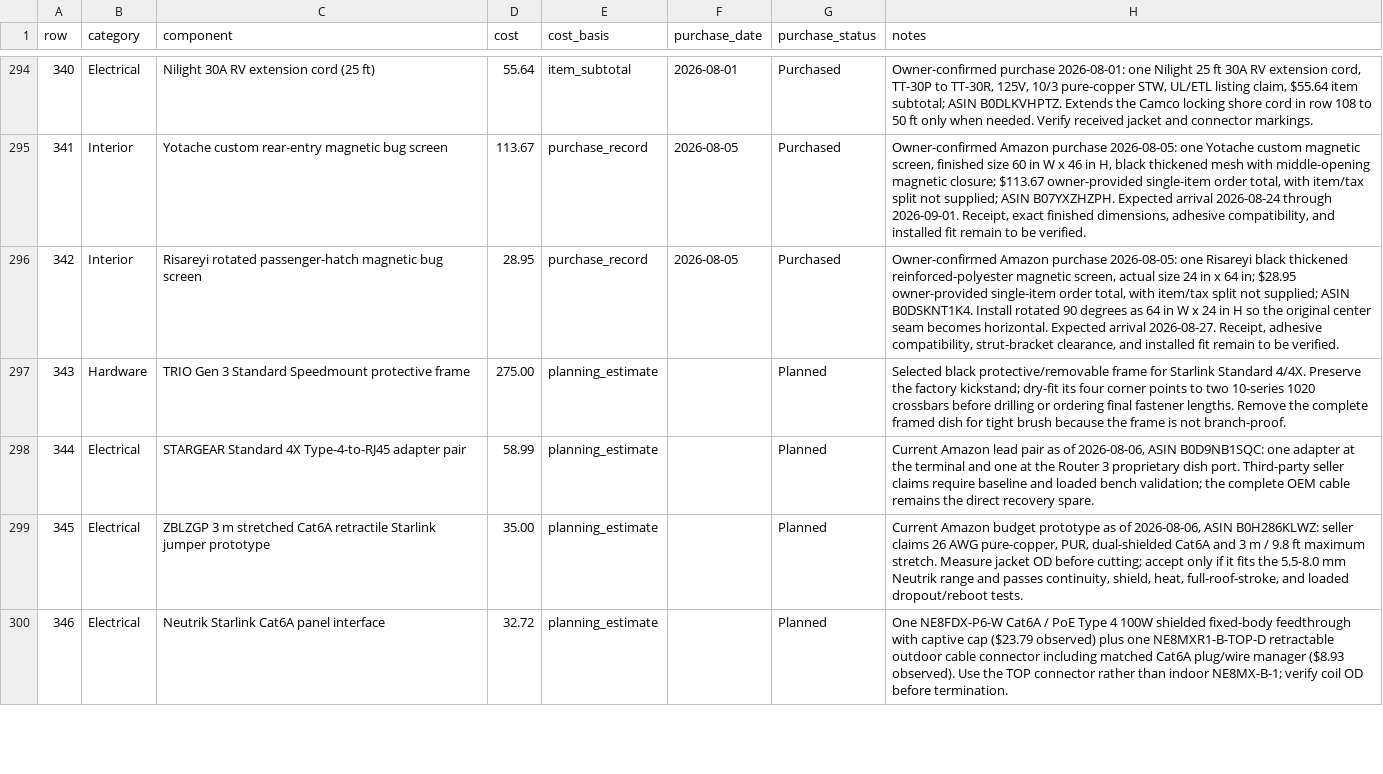
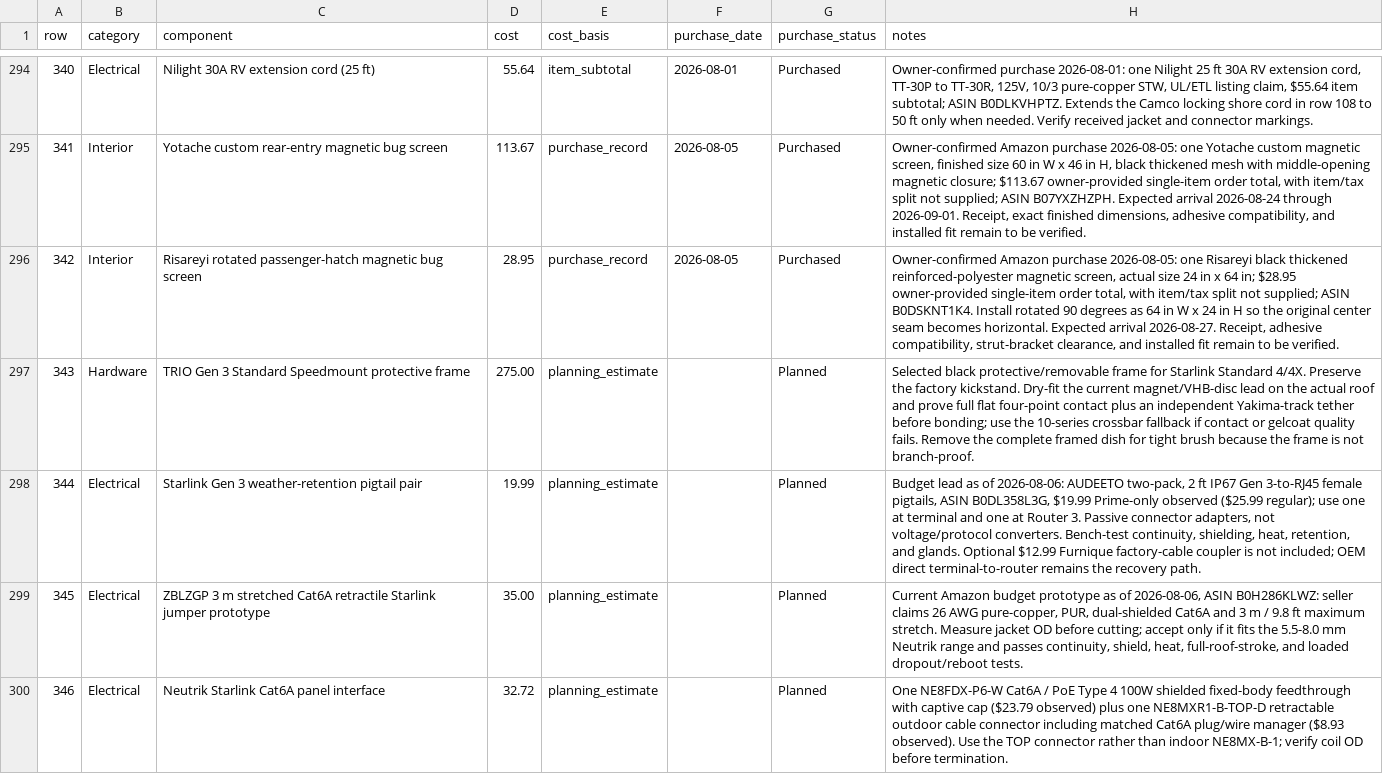
Before and after one commit to DataDaneDev/HiatusBuild, a CSV file: bom/bom_estimated_items.csv, drawn as a sheet; only a part is shown, gaps mark what is left out; the diff covers the shown part only.

Commit message:
Simplify Starlink adapter and removable mount plan

```diff
--- a/bom/bom_estimated_items.csv
+++ b/bom/bom_estimated_items.csv
@@ -296,4 +296,4 @@
 "342","Interior","Risareyi rotated passenger-hatch magnetic bug screen","28.95","purchase_record","2026-08-05","Purchased","Owner-confirmed Amazon purchase 2026-08-05: one Risareyi black thickened reinforced-polyester magnetic screen, actual size 24 in x 64 in; $28.95 owner-provided single-item order total, with item/tax split not supplied; ASIN B0DSKNT1K4. Install rotated 90 degrees as 64 in W x 24 in H so the original center seam becomes horizontal. Expected arrival 2026-08-27. Receipt, adhesive compatibility, strut-bracket clearance, and installed fit remain to be verified."
-"343","Hardware","TRIO Gen 3 Standard Speedmount protective frame","275.00","planning_estimate","","Planned","Selected black protective/removable frame for Starlink Standard 4/4X. Preserve the factory kickstand; dry-fit its four corner points to two 10-series 1020 crossbars before drilling or ordering final fastener lengths. Remove the complete framed dish for tight brush because the frame is not branch-proof."
-"344","Electrical","STARGEAR Standard 4X Type-4-to-RJ45 adapter pair","58.99","planning_estimate","","Planned","Current Amazon lead pair as of 2026-08-06, ASIN B0D9NB1SQC: one adapter at the terminal and one at the Router 3 proprietary dish port. Third-party seller claims require baseline and loaded bench validation; the complete OEM cable remains the direct recovery spare."
+"343","Hardware","TRIO Gen 3 Standard Speedmount protective frame","275.00","planning_estimate","","Planned","Selected black protective/removable frame for Starlink Standard 4/4X. Preserve the factory kickstand. Dry-fit the current magnet/VHB-disc lead on the actual roof and prove full flat four-point contact plus an independent Yakima-track tether before bonding; use the 10-series crossbar fallback if contact or gelcoat quality fails. Remove the complete framed dish for tight brush because the frame is not branch-proof."
+"344","Electrical","Starlink Gen 3 weather-retention pigtail pair","19.99","planning_estimate","","Planned","Budget lead as of 2026-08-06: AUDEETO two-pack, 2 ft IP67 Gen 3-to-RJ45 female pigtails, ASIN B0DL358L3G, $19.99 Prime-only observed ($25.99 regular); use one at terminal and one at Router 3. Passive connector adapters, not voltage/protocol converters. Bench-test continuity, shielding, heat, retention, and glands. Optional $12.99 Furnique factory-cable coupler is not included; OEM direct terminal-to-router remains the recovery path."
 "345","Electrical","ZBLZGP 3 m stretched Cat6A retractile Starlink jumper prototype","35.00","planning_estimate","","Planned","Current Amazon budget prototype as of 2026-08-06, ASIN B0H286KLWZ: seller claims 26 AWG pure-copper, PUR, dual-shielded Cat6A and 3 m / 9.8 ft maximum stretch. Measure jacket OD before cutting; accept only if it fits the 5.5-8.0 mm Neutrik range and passes continuity, shield, heat, full-roof-stroke, and loaded dropout/reboot tests."
```
Also changed, not shown: 3 edited cells elsewhere in this file, 3 other files.
